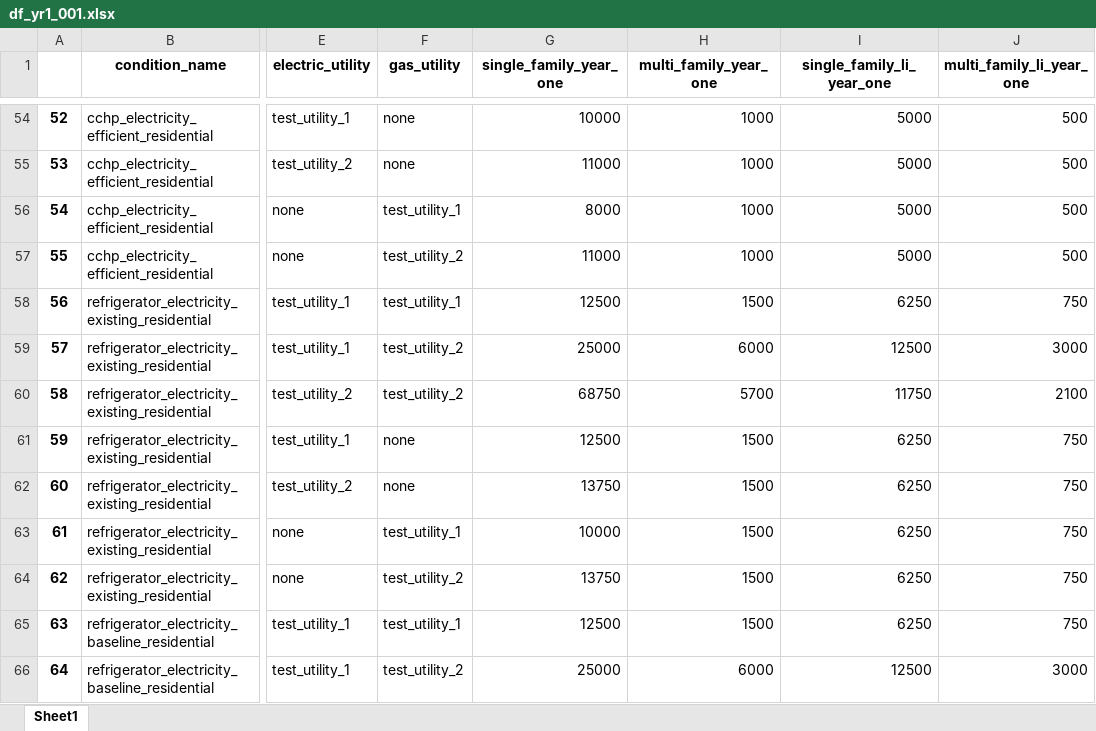
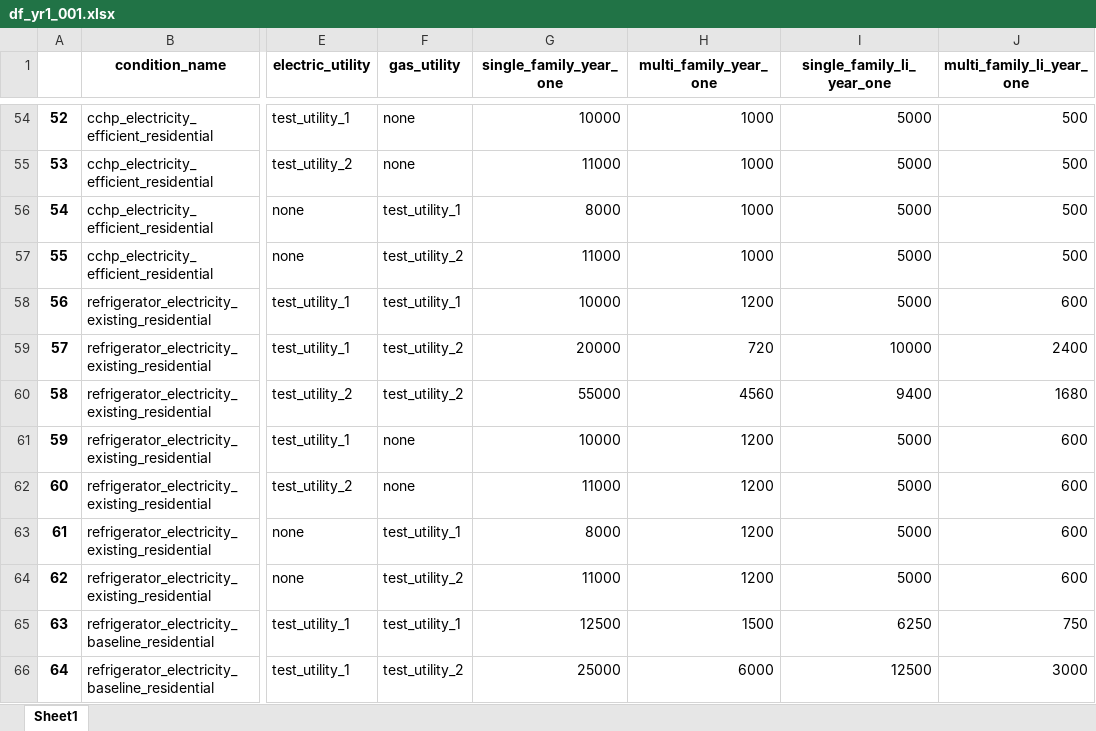
Before and after one commit to NV5-Optimal/Potential_Study_Tool_Prototype, an Excel workbook: 001_output/df_yr1_001.xlsx, sheet Sheet1, drawn as a sheet; only a part is shown, gaps mark what is left out; values as stored, in another font and other column widths than the file's, no borders; the diff covers the shown part only; the diff names each change by its address in the sheet, - before the commit and + after, or states it on an @@ line.

```diff
--- a/001_output/df_yr1_001.xlsx (sheet Sheet1)
+++ b/001_output/df_yr1_001.xlsx (sheet Sheet1)
-G58 (single_family_year_one): 12500
+G58 (single_family_year_one): 10000
-H58 (multi_family_year_one): 1500
+H58 (multi_family_year_one): 1200
-I58 (single_family_li_year_one): 6250
+I58 (single_family_li_year_one): 5000
-J58 (multi_family_li_year_one): 750
+J58 (multi_family_li_year_one): 600
-G59 (single_family_year_one): 25000
+G59 (single_family_year_one): 20000
-H59 (multi_family_year_one): 6000
+H59 (multi_family_year_one): 720
-I59 (single_family_li_year_one): 12500
+I59 (single_family_li_year_one): 10000
-J59 (multi_family_li_year_one): 3000
+J59 (multi_family_li_year_one): 2400
-G60 (single_family_year_one): 68750
+G60 (single_family_year_one): 55000
-H60 (multi_family_year_one): 5700
+H60 (multi_family_year_one): 4560
-I60 (single_family_li_year_one): 11750
+I60 (single_family_li_year_one): 9400
-J60 (multi_family_li_year_one): 2100
+J60 (multi_family_li_year_one): 1680
-G61 (single_family_year_one): 12500
+G61 (single_family_year_one): 10000
-H61:H64 (multi_family_year_one): 1500
+H61:H64 (multi_family_year_one): 1200
-I61:I64 (single_family_li_year_one): 6250
+I61:I64 (single_family_li_year_one): 5000
-J61:J64 (multi_family_li_year_one): 750
+J61:J64 (multi_family_li_year_one): 600
-G62 (single_family_year_one): 13750
+G62 (single_family_year_one): 11000
-G63 (single_family_year_one): 10000
+G63 (single_family_year_one): 8000
-G64 (single_family_year_one): 13750
+G64 (single_family_year_one): 11000
```
Also changed, not shown: 28 edited cells elsewhere in this sheet, 001_input/02_market_characterization.xlsx, 010_input/11_Avoided_Cost.xlsx, 40 other files.
